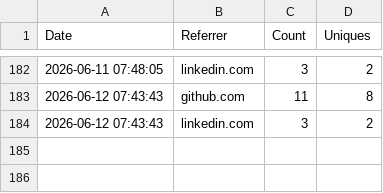
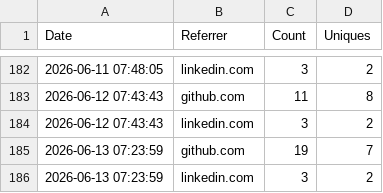
Before and after one commit to jpmorgan-payments/unicorn-finance, a CSV file: metrics/referrer_stats.csv, drawn as a sheet; only a part is shown, gaps mark what is left out; the diff names each change by its address in the sheet, - before the commit and + after, or states it on an @@ line.

```diff
--- a/metrics/referrer_stats.csv
+++ b/metrics/referrer_stats.csv
+row 185: 2026-06-13 07:23:59 | github.com | 19 | 7
+row 186: 2026-06-13 07:23:59 | linkedin.com | 3 | 2
```
Also changed, not shown: metrics/clone_count.csv, metrics/view_count.csv.
